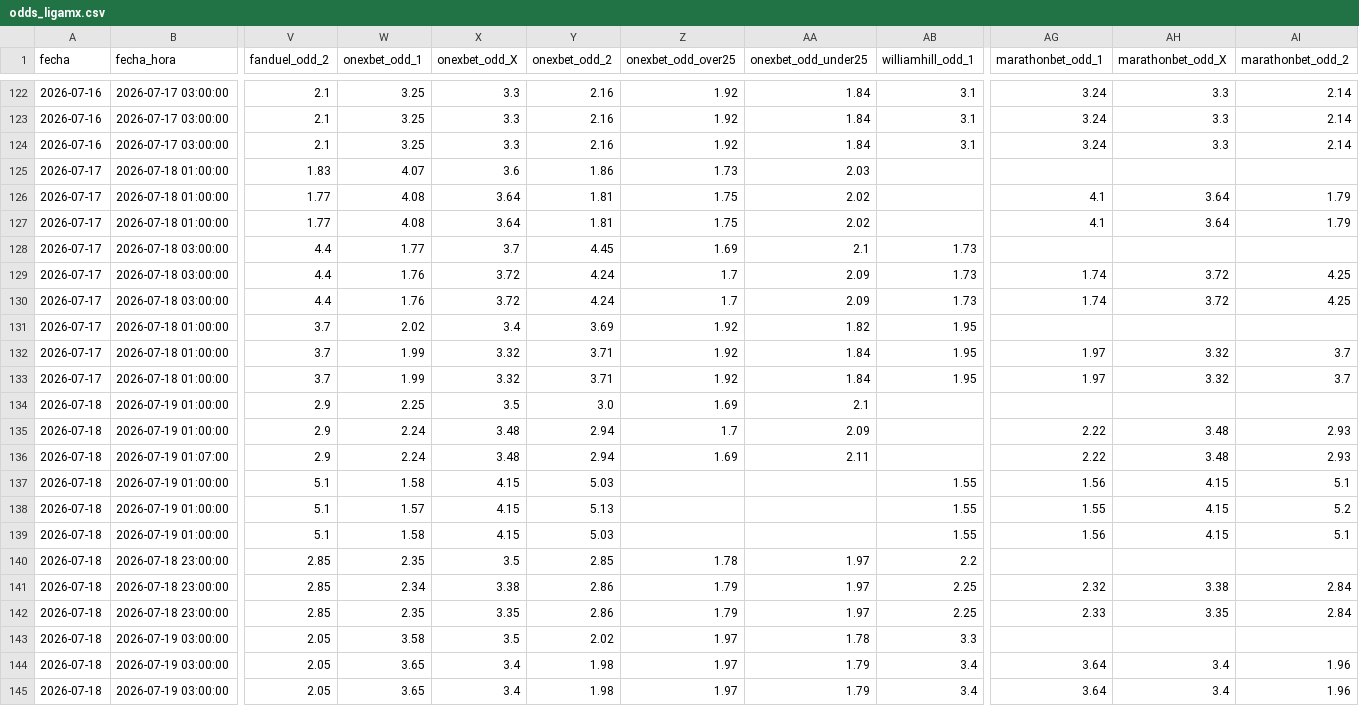
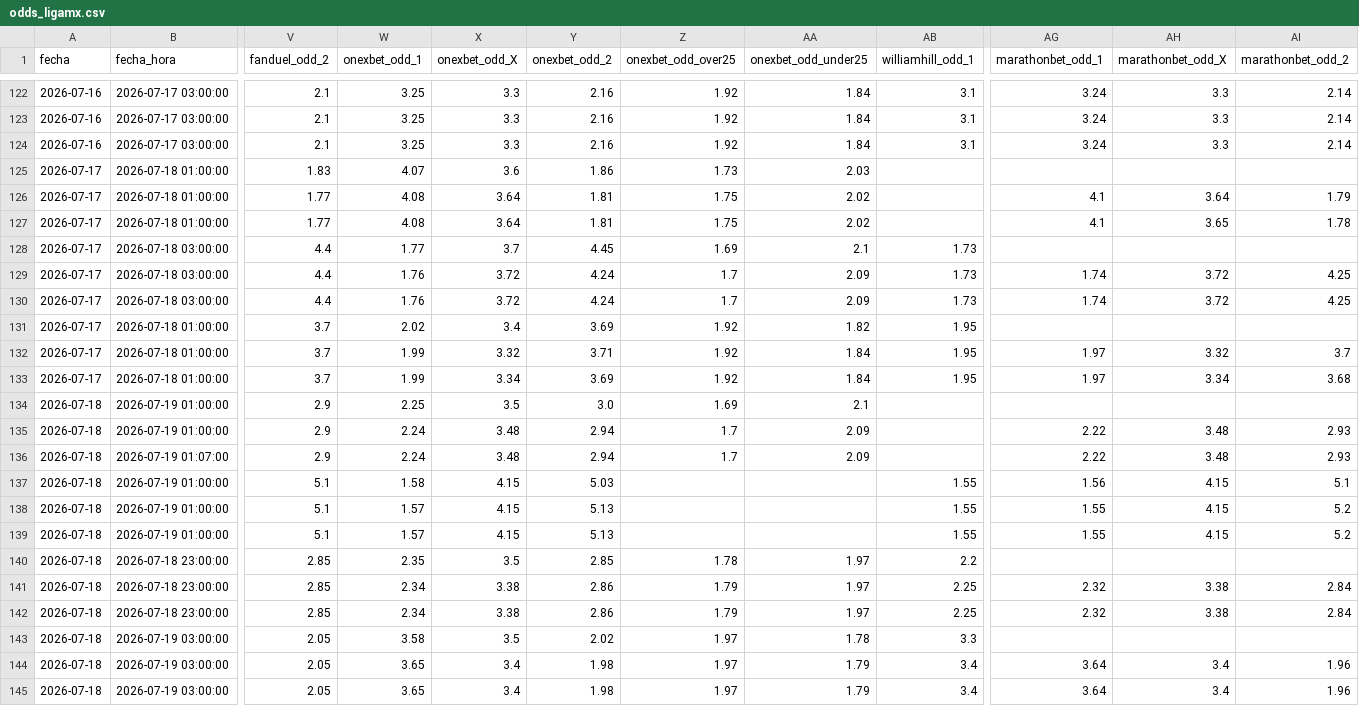
Before and after one commit to MauCarVaz1995/LigaMX, a CSV file: data/processed/odds_ligamx.csv, drawn as a sheet; only a part is shown, gaps mark what is left out; the diff names each change by its address in the sheet, - before the commit and + after, or states it on an @@ line.

```diff
--- a/data/processed/odds_ligamx.csv
+++ b/data/processed/odds_ligamx.csv
-AH127 (marathonbet_odd_X): 3.64
+AH127 (marathonbet_odd_X): 3.65
-AI127 (marathonbet_odd_2): 1.79
+AI127 (marathonbet_odd_2): 1.78
-X133 (onexbet_odd_X): 3.32
+X133 (onexbet_odd_X): 3.34
-Y133 (onexbet_odd_2): 3.71
+Y133 (onexbet_odd_2): 3.69
-AH133 (marathonbet_odd_X): 3.32
+AH133 (marathonbet_odd_X): 3.34
-AI133 (marathonbet_odd_2): 3.7
+AI133 (marathonbet_odd_2): 3.68
-Z136 (onexbet_odd_over25): 1.69
+Z136 (onexbet_odd_over25): 1.7
-AA136 (onexbet_odd_under25): 2.11
+AA136 (onexbet_odd_under25): 2.09
-W139 (onexbet_odd_1): 1.58
+W139 (onexbet_odd_1): 1.57
-Y139 (onexbet_odd_2): 5.03
+Y139 (onexbet_odd_2): 5.13
-AG139 (marathonbet_odd_1): 1.56
+AG139 (marathonbet_odd_1): 1.55
-AI139 (marathonbet_odd_2): 5.1
+AI139 (marathonbet_odd_2): 5.2
-W142 (onexbet_odd_1): 2.35
+W142 (onexbet_odd_1): 2.34
-X142 (onexbet_odd_X): 3.35
+X142 (onexbet_odd_X): 3.38
-AG142 (marathonbet_odd_1): 2.33
+AG142 (marathonbet_odd_1): 2.32
-AH142 (marathonbet_odd_X): 3.35
+AH142 (marathonbet_odd_X): 3.38
```
Also changed, not shown: 1 other file.
